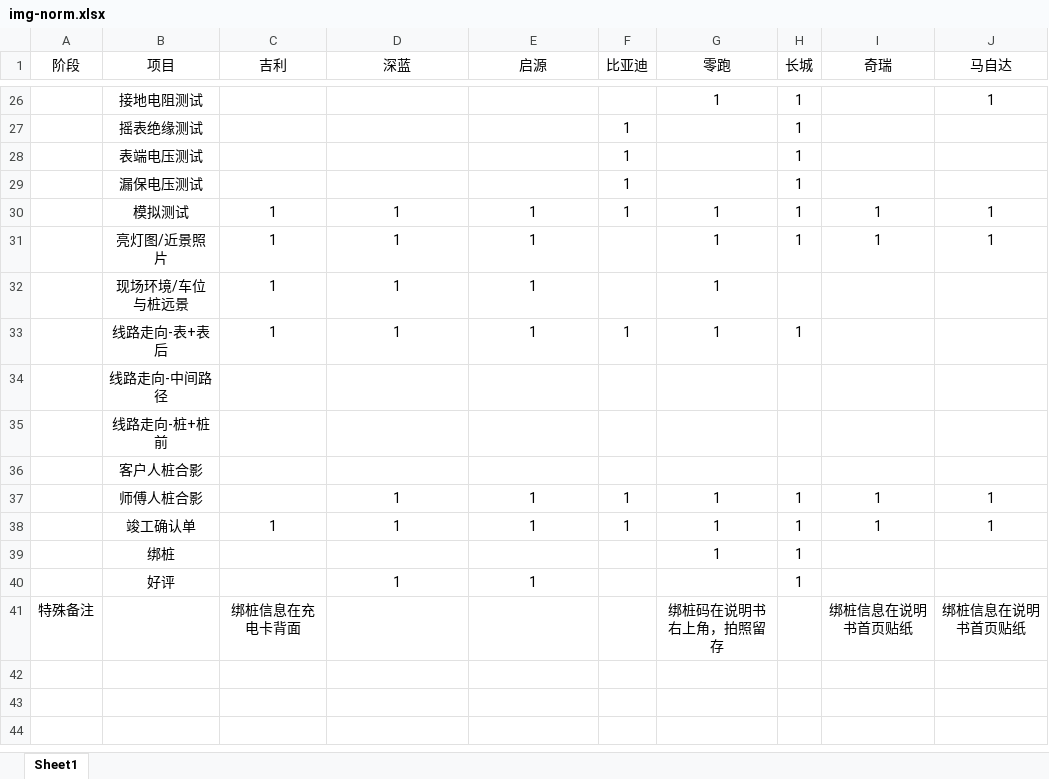
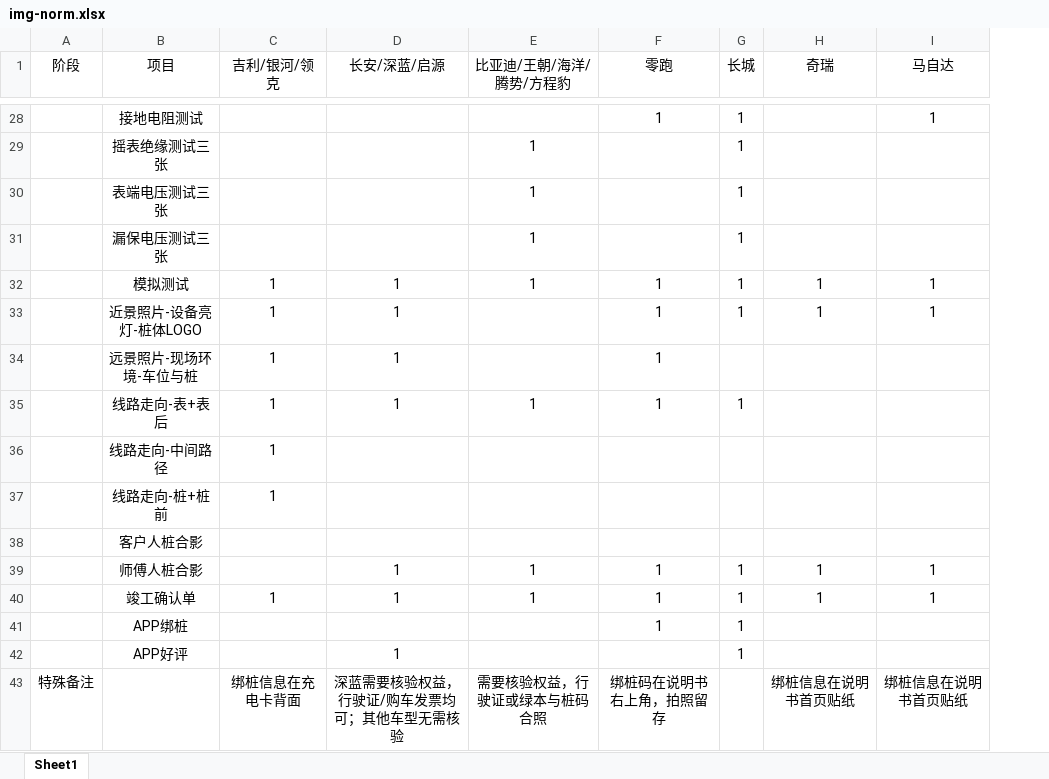
Before and after one commit to xugl6036/niumashuazi, an Excel workbook: data/img-norm.xlsx, sheet Sheet1, drawn as a sheet; only a part is shown, gaps mark what is left out; values as stored, in another font and other column widths than the file's, no borders; removed rows and columns are numbered as before the commit, all else as after; the diff covers the shown part only; the diff names each change by its address in the sheet, - before the commit and + after, or states it on an @@ line.

```diff
--- a/data/img-norm.xlsx (sheet Sheet1)
+++ b/data/img-norm.xlsx (sheet Sheet1)
-column F (比亚迪), rows 27-38: 1 | 1 | 1 | 1 |  |  | 1 |  |  |  | 1 | 1
-C1: 吉利
+C1: 吉利/银河/领克
-D1: 深蓝
+D1: 长安/深蓝/启源
-E1: 启源
+E1: 比亚迪/王朝/海洋/腾势/方程豹
-B29 (项目): 摇表绝缘测试
+B29 (项目): 摇表绝缘测试三张
-E29:E31 (比亚迪/王朝/海洋/腾势/方程豹): (empty)
+E29:E31 (比亚迪/王朝/海洋/腾势/方程豹): 1
-B30 (项目): 表端电压测试
+B30 (项目): 表端电压测试三张
-B31 (项目): 漏保电压测试
+B31 (项目): 漏保电压测试三张
-B33 (项目): 亮灯图/近景照片
+B33 (项目): 近景照片-设备亮灯-桩体LOGO
-E33:E34 (比亚迪/王朝/海洋/腾势/方程豹): 1
+E33:E34 (比亚迪/王朝/海洋/腾势/方程豹): (empty)
-B34 (项目): 现场环境/车位与桩远景
+B34 (项目): 远景照片-现场环境-车位与桩
-C36:C37 (吉利/银河/领克): (empty)
+C36:C37 (吉利/银河/领克): 1
-B41 (项目): 绑桩
+B41 (项目): APP绑桩
-B42 (项目): 好评
+B42 (项目): APP好评
-E42 (比亚迪/王朝/海洋/腾势/方程豹): 1
+E42 (比亚迪/王朝/海洋/腾势/方程豹): (empty)
-D43 (长安/深蓝/启源): (empty)
+D43 (长安/深蓝/启源): 深蓝需要核验权益，行驶证/购车发票均可；其他车型无需核验
-E43 (比亚迪/王朝/海洋/腾势/方程豹): (empty)
+E43 (比亚迪/王朝/海洋/腾势/方程豹): 需要核验权益，行驶证或绿本与桩码合照
```
Also changed, not shown: 2 added rows, 19 edited cells and merged cells elsewhere in this sheet.
